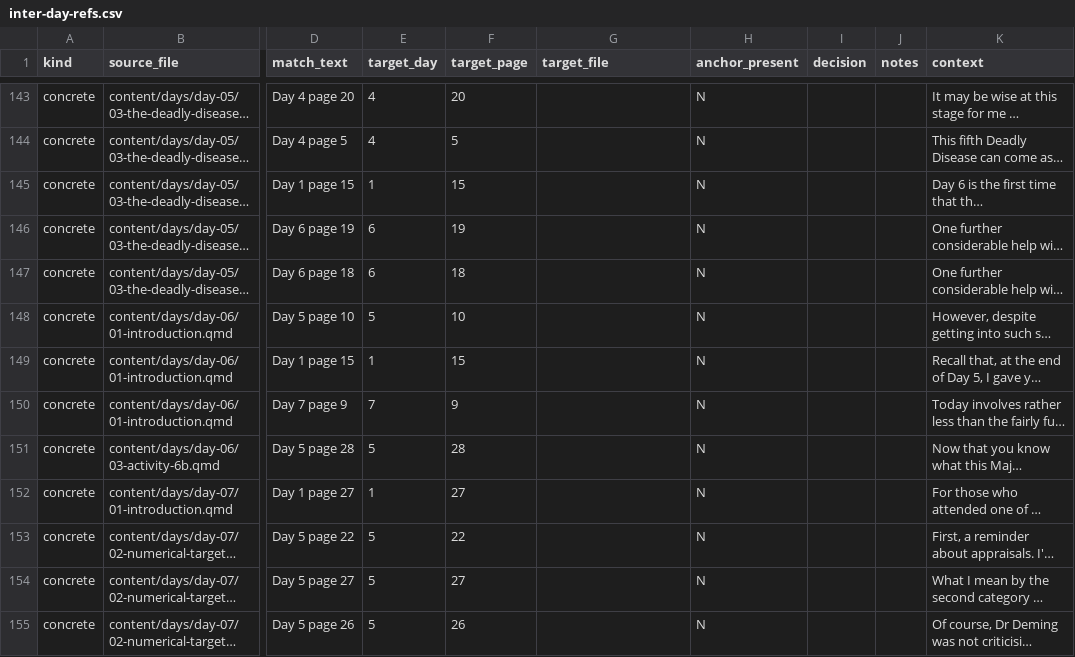
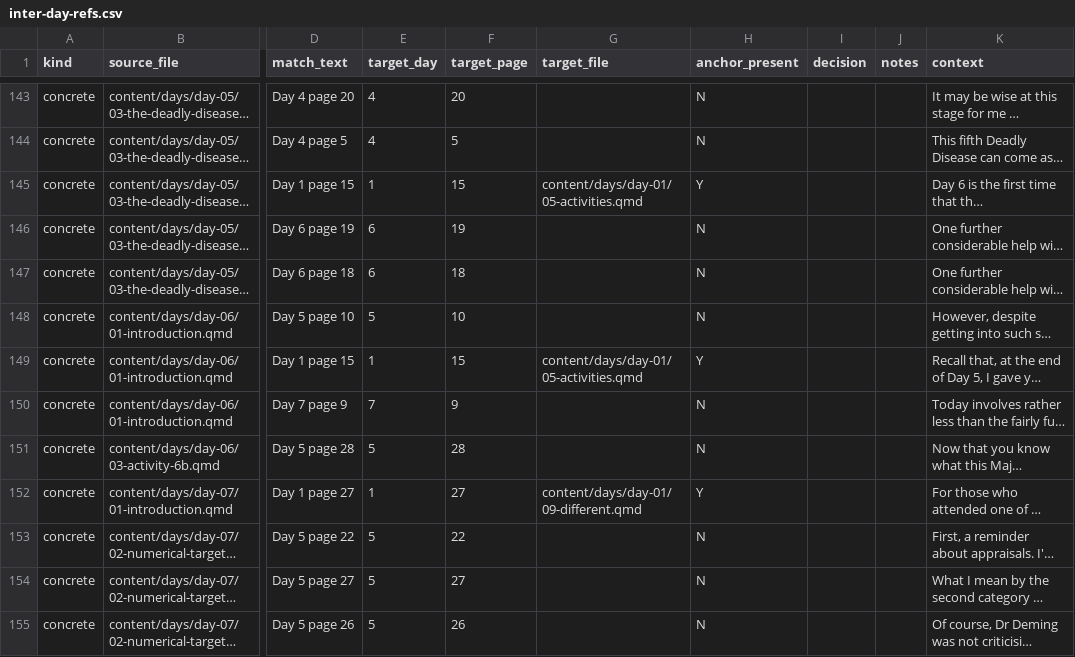
Before and after one commit to lddurbin/twelve_days_to_deming, a CSV file: workflow/inter-day-refs.csv, drawn as a sheet; only a part is shown, gaps mark what is left out; long unchanged cells end in …; the diff covers the shown part only; the diff names each change by its address in the sheet, - before the commit and + after, or states it on an @@ line.

```diff
--- a/workflow/inter-day-refs.csv
+++ b/workflow/inter-day-refs.csv
-G145 (target_file): (empty)
+G145 (target_file): content/days/day-01/05-activities.qmd
-H145 (anchor_present): N
+H145 (anchor_present): Y
-G149 (target_file): (empty)
+G149 (target_file): content/days/day-01/05-activities.qmd
-H149 (anchor_present): N
+H149 (anchor_present): Y
-G152 (target_file): (empty)
+G152 (target_file): content/days/day-01/09-different.qmd
-H152 (anchor_present): N
+H152 (anchor_present): Y
```
Also changed, not shown: 95 edited cells elsewhere in this file, 14 other files.
